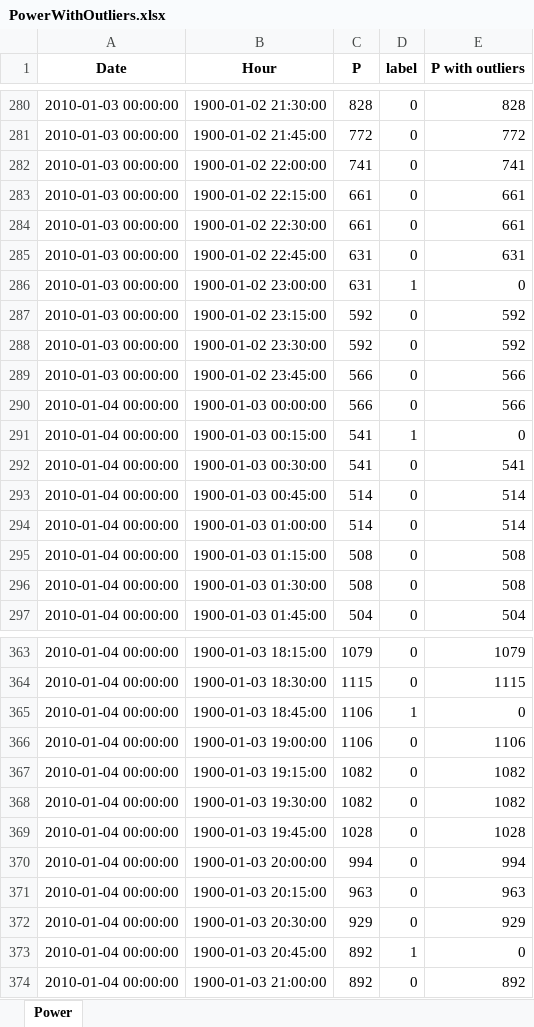
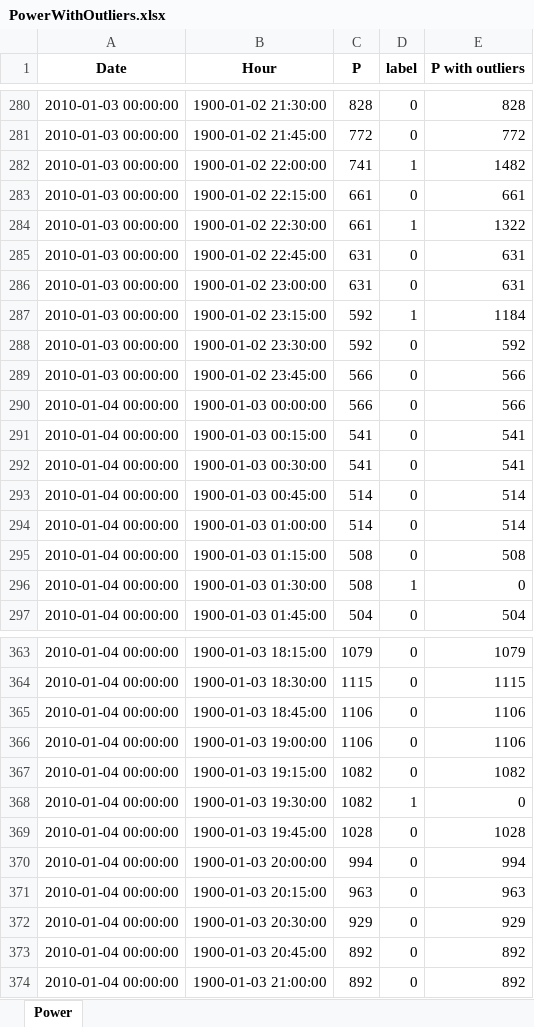
Before and after one commit to pedrohmeiraa/TEDARLS, an Excel workbook: PowerWithOutliers.xlsx, sheet Power, drawn as a sheet; only a part is shown, gaps mark what is left out; values as stored, in another font and other column widths than the file's, no borders; the diff covers the shown part only; the diff names each change by its address in the sheet, - before the commit and + after, or states it on an @@ line.

```diff
--- a/PowerWithOutliers.xlsx (sheet Power)
+++ b/PowerWithOutliers.xlsx (sheet Power)
-D282 (label): 0
+D282 (label): 1
-E282 (P with outliers): 741
+E282 (P with outliers): 1482
-D284 (label): 0
+D284 (label): 1
-E284 (P with outliers): 661
+E284 (P with outliers): 1322
-D286 (label): 1
+D286 (label): 0
-E286 (P with outliers): 0
+E286 (P with outliers): 631
-D287 (label): 0
+D287 (label): 1
-E287 (P with outliers): 592
+E287 (P with outliers): 1184
-D291 (label): 1
+D291 (label): 0
-E291 (P with outliers): 0
+E291 (P with outliers): 541
-D296 (label): 0
+D296 (label): 1
-E296 (P with outliers): 508
+E296 (P with outliers): 0
-D365 (label): 1
+D365 (label): 0
-E365 (P with outliers): 0
+E365 (P with outliers): 1106
-D368 (label): 0
+D368 (label): 1
-E368 (P with outliers): 1082
+E368 (P with outliers): 0
-D373 (label): 1
+D373 (label): 0
-E373 (P with outliers): 0
+E373 (P with outliers): 892
```
Also changed, not shown: 115 edited cells elsewhere in this sheet, 13 other files.
